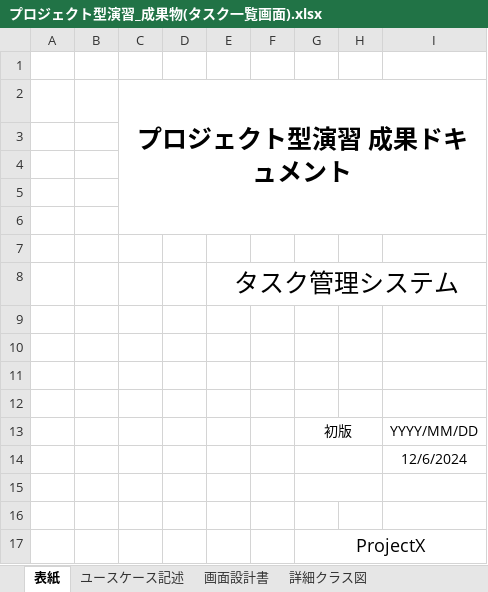
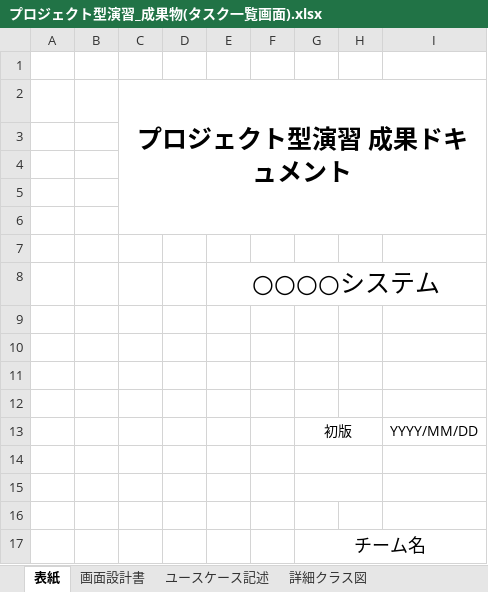
Before and after one commit to comsize-KasumiOishi/ProjectX, an Excel workbook: プロジェクト型演習_成果物(タスク一覧画面).xlsx, sheet 表紙, drawn as a sheet; values as stored, in another font and other column widths than the file's, no borders; removed rows and columns are numbered as before the commit, all else as after; the diff names each change by its address in the sheet, - before the commit and + after, or states it on an @@ line.

```diff
--- a/プロジェクト型演習_成果物(タスク一覧画面).xlsx (sheet 表紙)
+++ b/プロジェクト型演習_成果物(タスク一覧画面).xlsx (sheet 表紙)
@@ sheet tab order changed: 表紙 | 画面設計書 | ユースケース記述 | 詳細クラス図 @@
-E8: タスク管理システム
+E8: ○○○○システム
-row 14:  |  |  |  |  |  |  |  | 12/6/2024
+G15:H15 merged
+row 16: (empty)
-G17: ProjectX
+G17: チーム名
```
Also changed, not shown: sheet 画面設計書, sheet ユースケース記述, charts or pictures.
